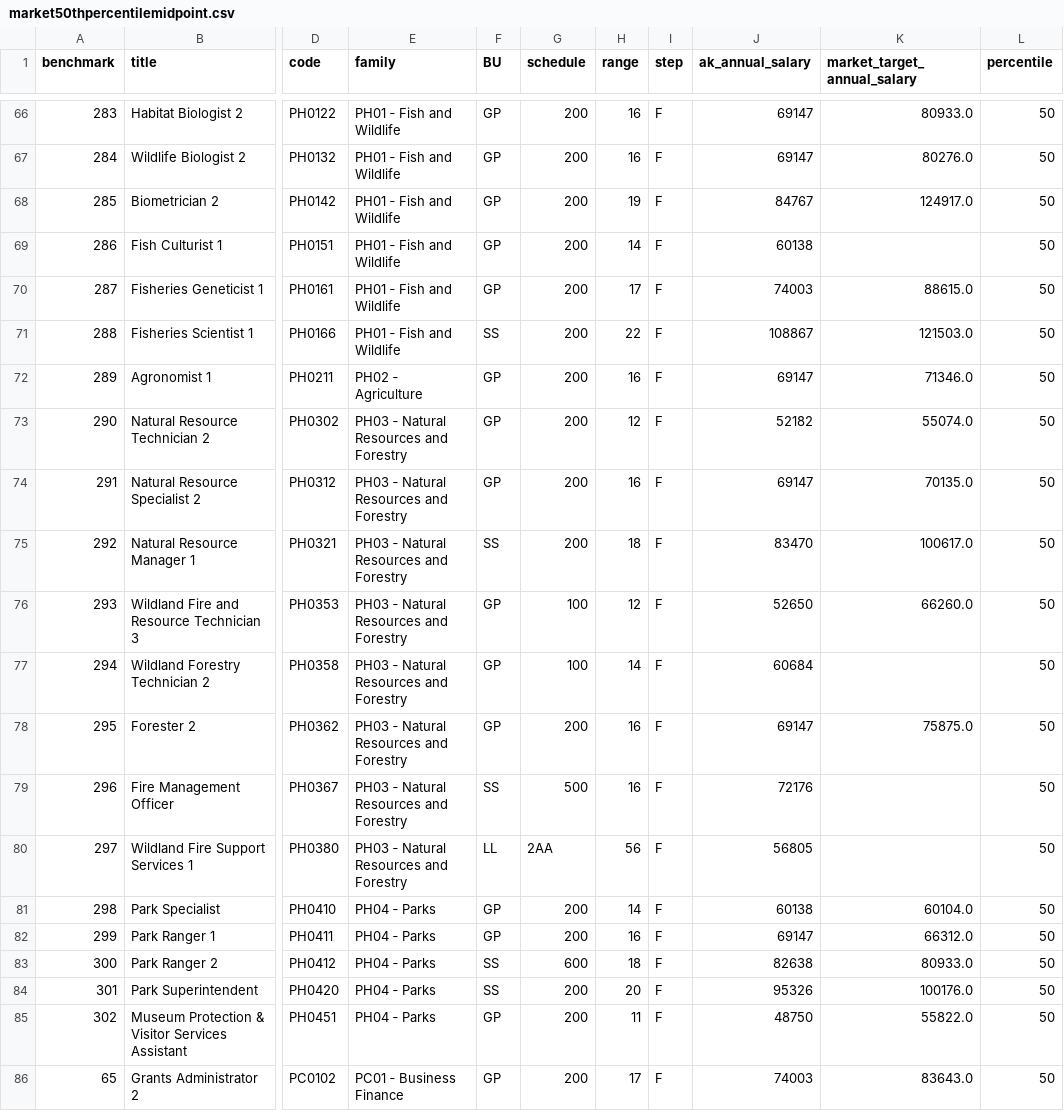
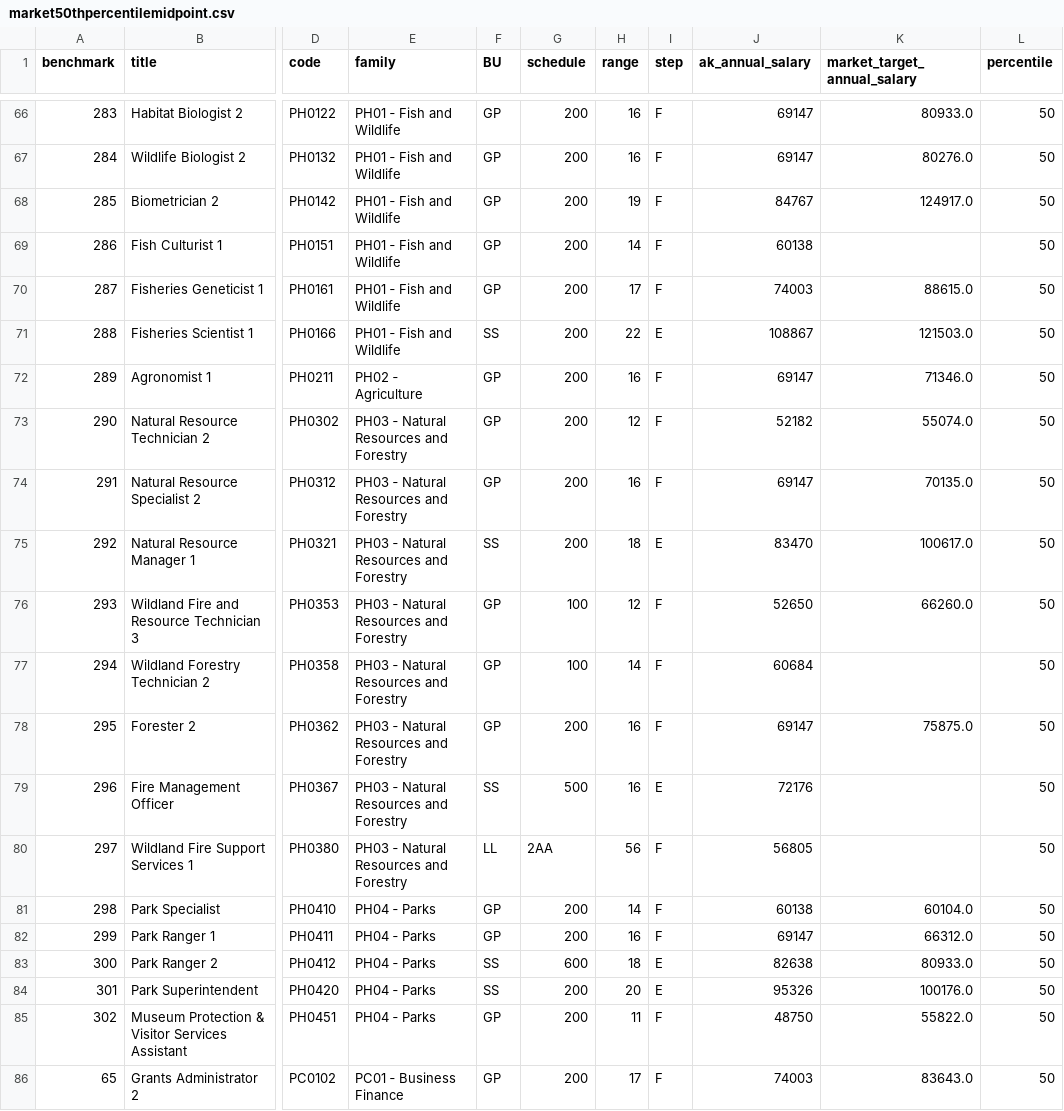
Before and after one commit to daveskoster/AK_Salary_Study, a CSV file: SegalData/processed/market50thpercentilemidpoint.csv, drawn as a sheet; only a part is shown, gaps mark what is left out; the diff covers the shown part only; the diff names each change by its address in the sheet, - before the commit and + after, or states it on an @@ line.

```diff
--- a/SegalData/processed/market50thpercentilemidpoint.csv
+++ b/SegalData/processed/market50thpercentilemidpoint.csv
-I71 (step): F
+I71 (step): E
-I75 (step): F
+I75 (step): E
-I79 (step): F
+I79 (step): E
-I83:I84 (step): F
+I83:I84 (step): E
```
Also changed, not shown: 110 edited cells elsewhere in this file, SegalData/processed/market65thpercentilemidpoint.csv, full_p65_with_nearest.csv, 13 other files.
